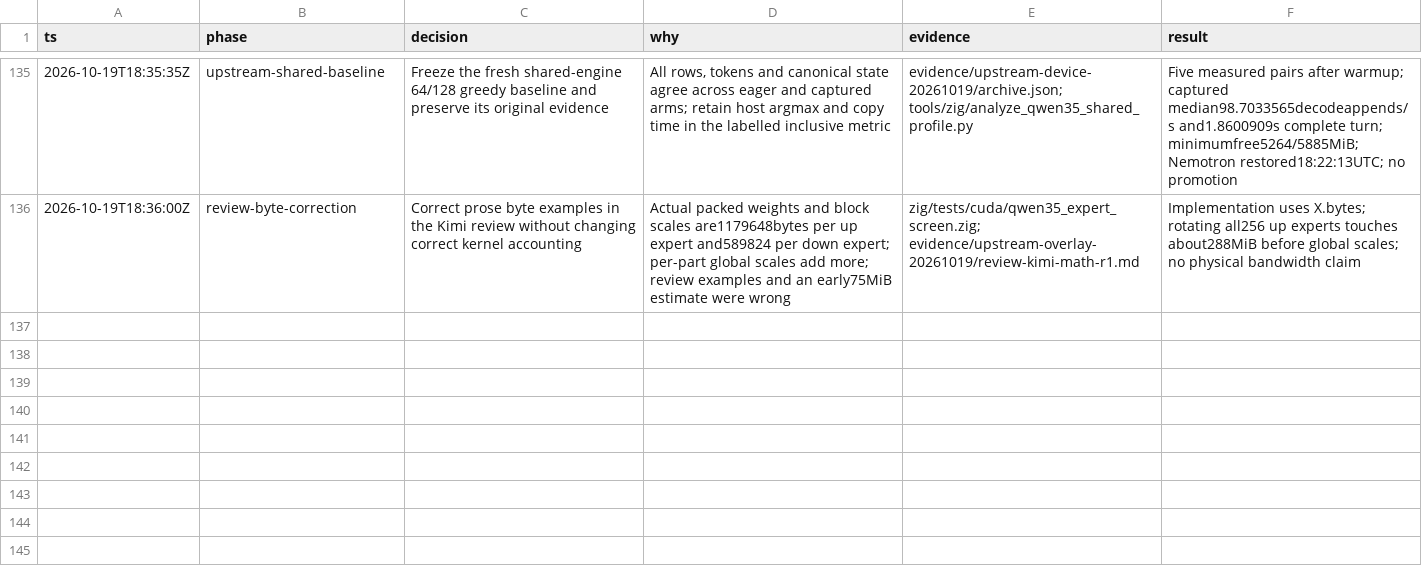
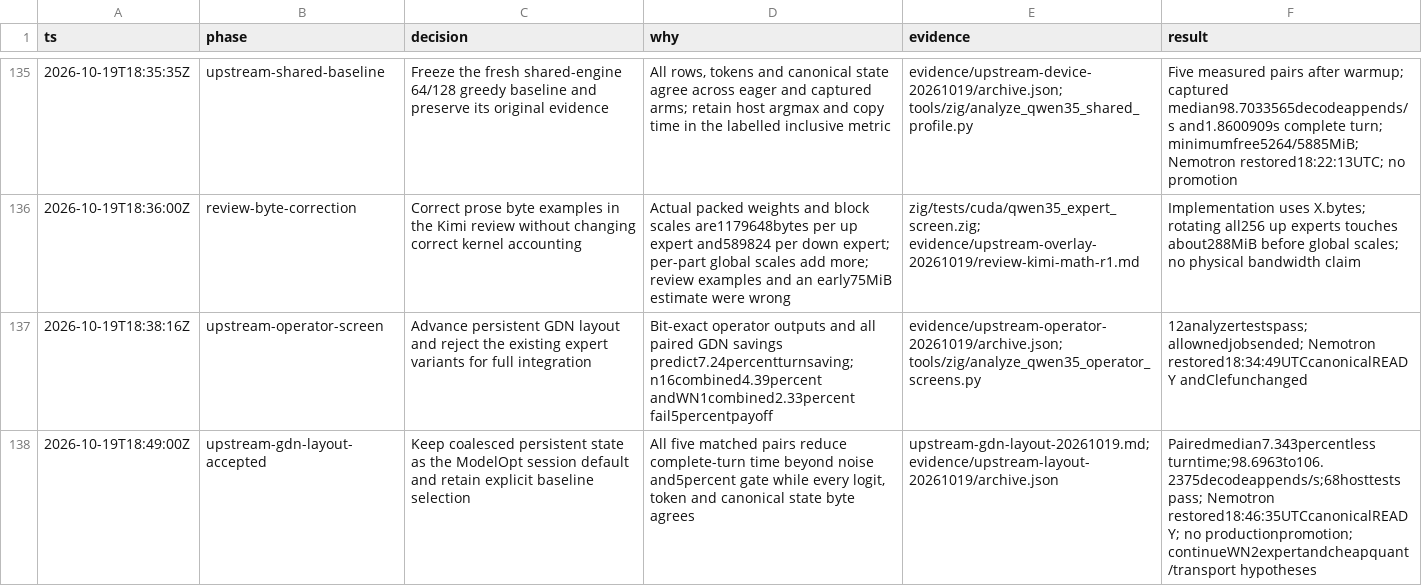
Before and after one commit to goulderb/TensorFold, a TSV file: docs/plans/qwen35-ornith/decisions.tsv, drawn as a sheet; only a part is shown, gaps mark what is left out.

Commit message:
Enable the verified coalesced ModelOpt GDN state layout

```diff
--- a/docs/plans/qwen35-ornith/decisions.tsv
+++ b/docs/plans/qwen35-ornith/decisions.tsv
@@ -136 +136,3 @@ ts	phase	decision	why	evidence	result
 2026-10-19T18:36:00Z	review-byte-correction	Correct prose byte examples in the Kimi review without changing correct kernel accounting	Actual packed weights and block scales are1179648bytes per up expert and589824 per down expert; per-part global scales add more; review examples and an early75MiB estimate were wrong	zig/tests/cuda/qwen35_expert_screen.zig; evidence/upstream-overlay-20261019/review-kimi-math-r1.md	Implementation uses X.bytes; rotating all256 up experts touches about288MiB before global scales; no physical bandwidth claim
+2026-10-19T18:38:16Z	upstream-operator-screen	Advance persistent GDN layout and reject the existing expert variants for full integration	Bit-exact operator outputs and all paired GDN savings predict7.24percentturnsaving; n16combined4.39percent andWN1combined2.33percent fail5percentpayoff	evidence/upstream-operator-20261019/archive.json; tools/zig/analyze_qwen35_operator_screens.py	12analyzertestspass; allownedjobsended; Nemotron restored18:34:49UTCcanonicalREADY andClefunchanged
+2026-10-19T18:49:00Z	upstream-gdn-layout-accepted	Keep coalesced persistent state as the ModelOpt session default and retain explicit baseline selection	All five matched pairs reduce complete-turn time beyond noise and5percent gate while every logit, token and canonical state byte agrees	upstream-gdn-layout-20261019.md; evidence/upstream-layout-20261019/archive.json	Pairedmedian7.343percentless turntime;98.6963to106.2375decodeappends/s;68hosttests pass; Nemotron restored18:46:35UTCcanonicalREADY; no productionpromotion; continueWN2expertandcheapquant/transport hypotheses
```
Also changed, not shown: 6 other files.
